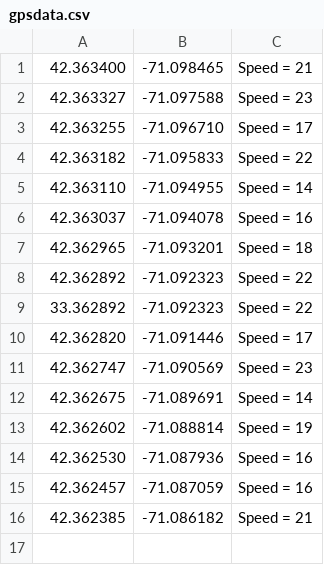
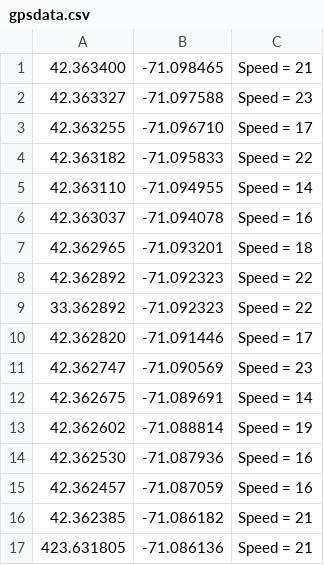
Before and after one commit to HanquanL/c_practices, a CSV file: gpsdata.csv, drawn as a sheet; the diff names each change by its address in the sheet, - before the commit and + after, or states it on an @@ line.

```diff
--- a/gpsdata.csv
+++ b/gpsdata.csv
+row 17: 423.631805 | -71.086136 | Speed = 21
```
Also changed, not shown: 3 other files.
